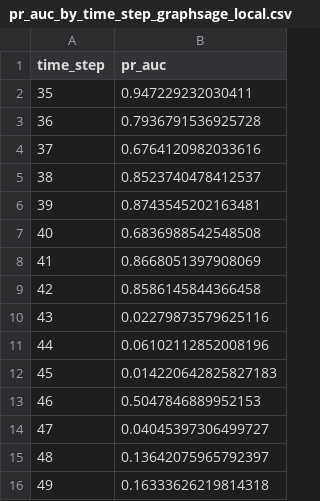
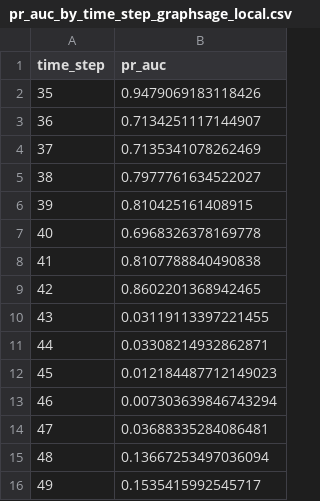
Before and after one commit to ML-Enthusiast-de/elliptic-temporal-aml, a CSV file: reports/metrics/pr_auc_by_time_step_graphsage_local.csv, drawn as a sheet.

Commit message:
Evaluation of local vs all features, also added normalization which improved all feature run, but still boosted trees beat graphsage.

```diff
--- a/reports/metrics/pr_auc_by_time_step_graphsage_local.csv
+++ b/reports/metrics/pr_auc_by_time_step_graphsage_local.csv
@@ -1,16 +1,16 @@
 time_step,pr_auc
-35,0.947229232030411
-36,0.7936791536925728
-37,0.6764120982033616
-38,0.8523740478412537
-39,0.8743545202163481
-40,0.6836988542548508
-41,0.8668051397908069
-42,0.8586145844366458
-43,0.02279873579625116
-44,0.06102112852008196
-45,0.014220642825827183
-46,0.5047846889952153
-47,0.04045397306499727
-48,0.13642075965792397
-49,0.16333626219814318
+35,0.9479069183118426
+36,0.7134251117144907
+37,0.7135341078262469
+38,0.7977761634522027
+39,0.810425161408915
+40,0.6968326378169778
+41,0.8107788840490838
+42,0.8602201368942465
+43,0.03119113397221455
+44,0.03308214932862871
+45,0.012184487712149023
+46,0.007303639846743294
+47,0.03688335284086481
+48,0.13667253497036094
+49,0.1535415992545717
```
Also changed, not shown: 6 other files.
